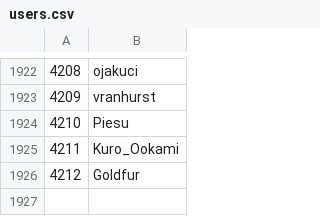
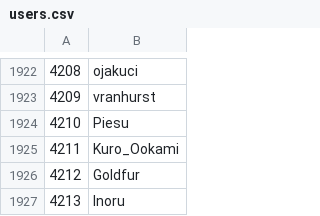
Before and after one commit to Veticia/karma, a CSV file: users.csv, drawn as a sheet; only a part is shown, gaps mark what is left out.

Commit message:
autoupdate

```diff
--- a/users.csv
+++ b/users.csv
@@ -1926 +1926,2 @@
 4212,Goldfur
+4213,Inoru
```
